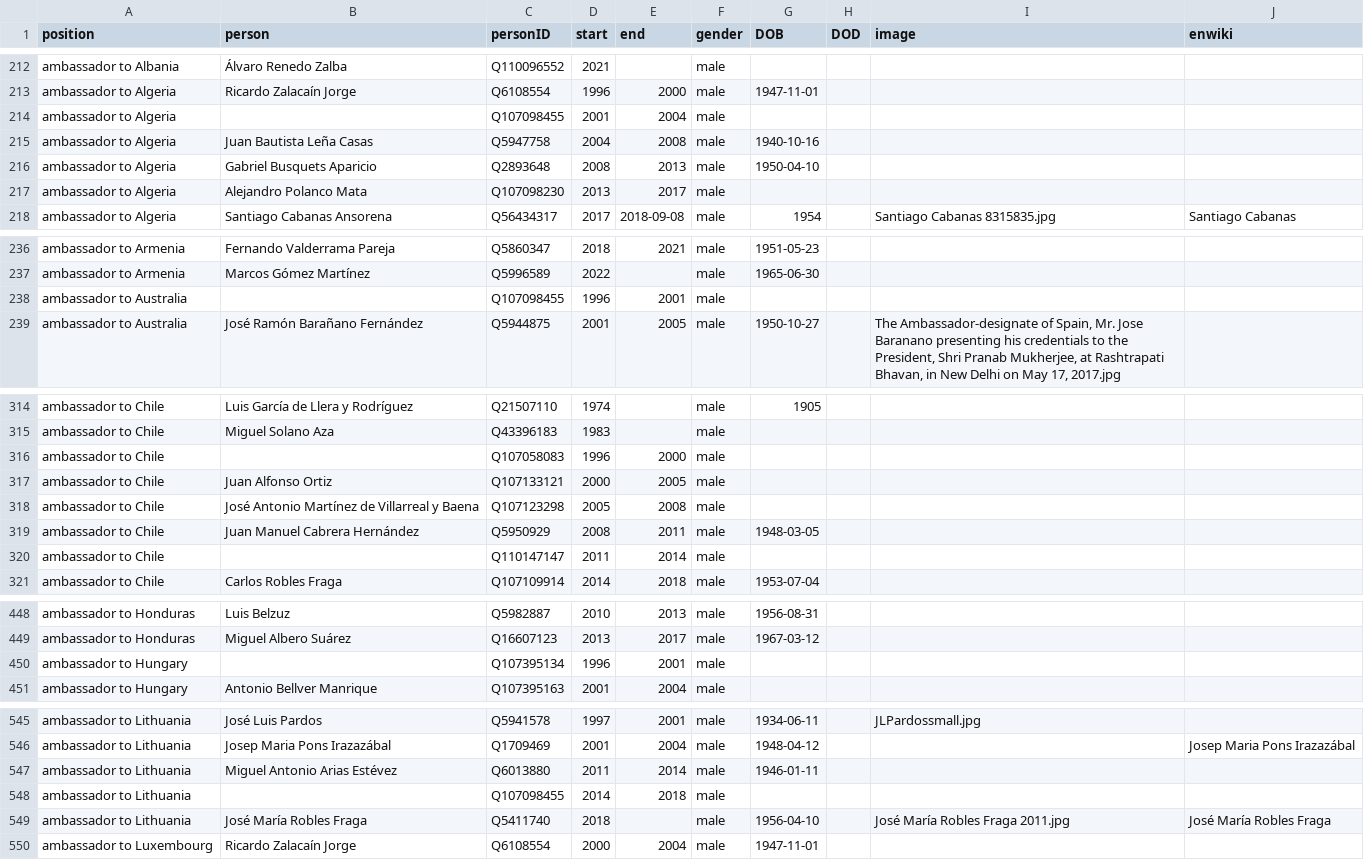
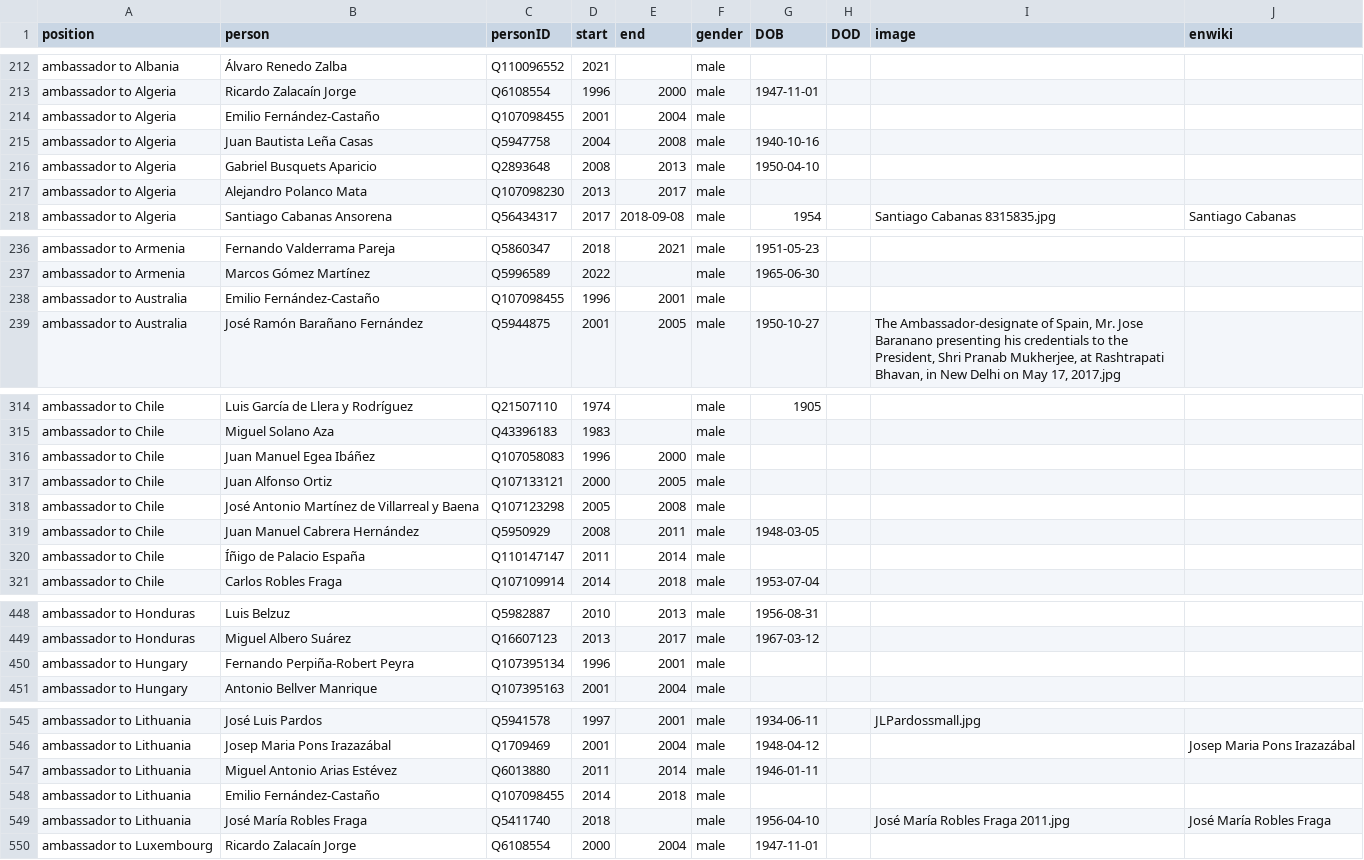
Before and after one commit to every-politician-scrapers/spain-ministers, a CSV file: html/holders21.csv, drawn as a sheet; only a part is shown, gaps mark what is left out; the diff covers the shown part only.

```diff
--- a/html/holders21.csv
+++ b/html/holders21.csv
@@ -213,3 +213,3 @@ ambassador to Albania,Álvaro Renedo Zalba,Q110096552,2021,,male,,,,
 ambassador to Algeria,Ricardo Zalacaín Jorge,Q6108554,1996,2000,male,1947-11-01,,,
-ambassador to Algeria,,Q107098455,2001,2004,male,,,,
+ambassador to Algeria,Emilio Fernández-Castaño,Q107098455,2001,2004,male,,,,
 ambassador to Algeria,Juan Bautista Leña Casas,Q5947758,2004,2008,male,1940-10-16,,,
@@ -237,3 +237,3 @@ ambassador to Armenia,Fernando Valderrama Pareja,Q5860347,2018,2021,male,1951-05
 ambassador to Armenia,Marcos Gómez Martínez,Q5996589,2022,,male,1965-06-30,,,
-ambassador to Australia,,Q107098455,1996,2001,male,,,,
+ambassador to Australia,Emilio Fernández-Castaño,Q107098455,1996,2001,male,,,,
 ambassador to Australia,José Ramón Barañano Fernández,Q5944875,2001,2005,male,1950-10-27,,"The Ambassador-designate of Spain, Mr. Jose Baranano presenting his credentials to the President, Shri Pranab Mukherjee, at Rashtrapati Bhavan, in New Delhi on May 17, 2017.jpg",
@@ -315,3 +315,3 @@ ambassador to Chile,Luis García de Llera y Rodríguez,Q21507110,1974,,male,1905
 ambassador to Chile,Miguel Solano Aza,Q43396183,1983,,male,,,,
-ambassador to Chile,,Q107058083,1996,2000,male,,,,
+ambassador to Chile,Juan Manuel Egea Ibáñez,Q107058083,1996,2000,male,,,,
 ambassador to Chile,Juan Alfonso Ortiz,Q107133121,2000,2005,male,,,,
@@ -319,3 +319,3 @@ ambassador to Chile,José Antonio Martínez de Villarreal y Baena,Q107123298,200
 ambassador to Chile,Juan Manuel Cabrera Hernández,Q5950929,2008,2011,male,1948-03-05,,,
-ambassador to Chile,,Q110147147,2011,2014,male,,,,
+ambassador to Chile,Íñigo de Palacio España,Q110147147,2011,2014,male,,,,
 ambassador to Chile,Carlos Robles Fraga,Q107109914,2014,2018,male,1953-07-04,,,
@@ -449,3 +449,3 @@ ambassador to Honduras,Luis Belzuz,Q5982887,2010,2013,male,1956-08-31,,,
 ambassador to Honduras,Miguel Albero Suárez,Q16607123,2013,2017,male,1967-03-12,,,
-ambassador to Hungary,,Q107395134,1996,2001,male,,,,
+ambassador to Hungary,Fernando Perpiña-Robert Peyra,Q107395134,1996,2001,male,,,,
 ambassador to Hungary,Antonio Bellver Manrique,Q107395163,2001,2004,male,,,,
@@ -547,3 +547,3 @@ ambassador to Lithuania,Josep Maria Pons Irazazábal,Q1709469,2001,2004,male,194
 ambassador to Lithuania,Miguel Antonio Arias Estévez,Q6013880,2011,2014,male,1946-01-11,,,
-ambassador to Lithuania,,Q107098455,2014,2018,male,,,,
+ambassador to Lithuania,Emilio Fernández-Castaño,Q107098455,2014,2018,male,,,,
 ambassador to Lithuania,José María Robles Fraga,Q5411740,2018,,male,1956-04-10,,José María Robles Fraga 2011.jpg,José María Robles Fraga
```
Also changed, not shown: 8 edited cells elsewhere in this file, html/legislators.csv.
